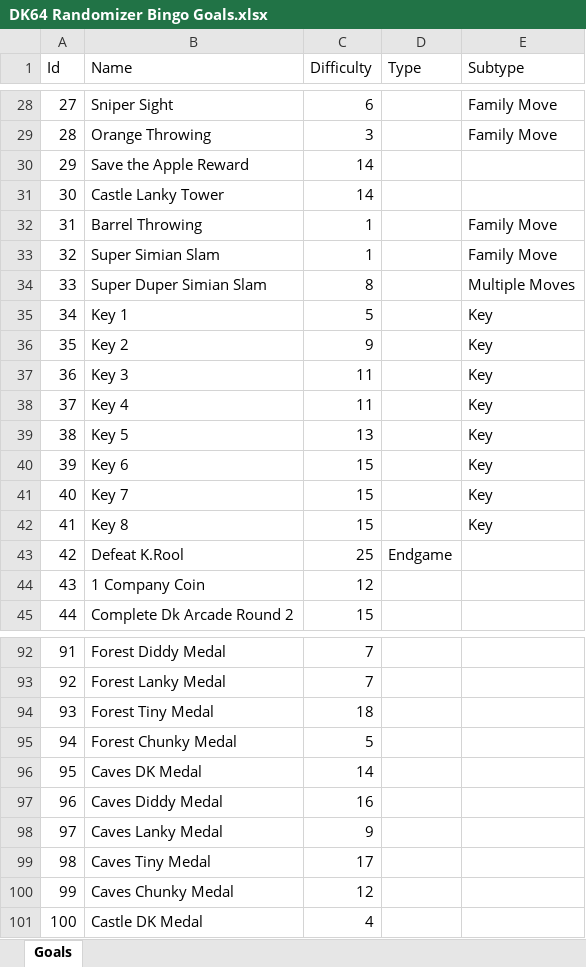
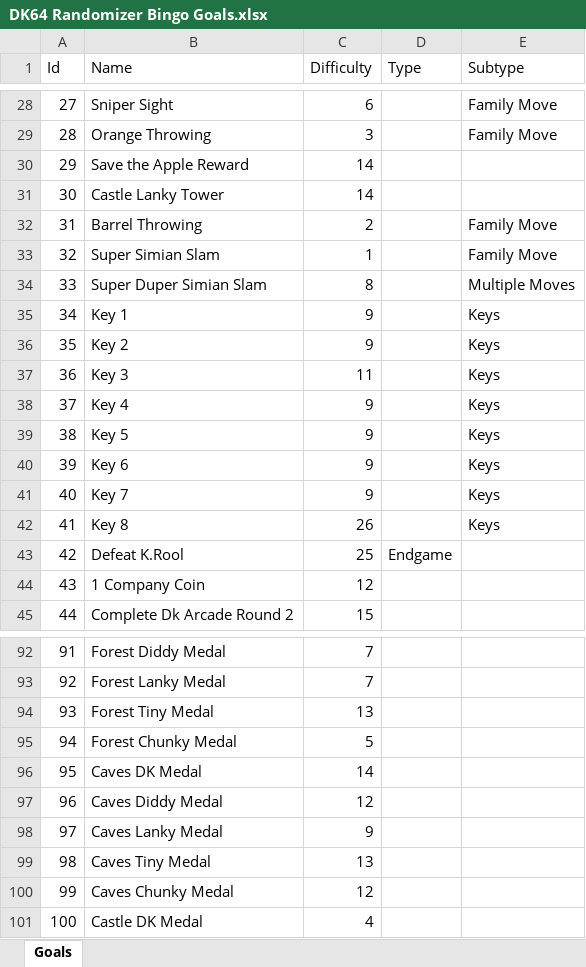
Before and after one commit to LoganToken/Bingo, an Excel workbook: scripts/DK64 Randomizer Bingo Goals.xlsx, sheet Goals, drawn as a sheet; only a part is shown, gaps mark what is left out; values as stored, in another font and other column widths than the file's, no borders; charts and pictures not drawn; the diff covers the shown part only; the diff names each change by its address in the sheet, - before the commit and + after, or states it on an @@ line.

Commit message:
4/27 goal list update
keys in vanilla locations

```diff
--- a/scripts/DK64 Randomizer Bingo Goals.xlsx (sheet Goals)
+++ b/scripts/DK64 Randomizer Bingo Goals.xlsx (sheet Goals)
-C32 (Difficulty): 1
+C32 (Difficulty): 2
-C35 (Difficulty): 5
+C35 (Difficulty): 9
-E35:E42 (Subtype): Key
+E35:E42 (Subtype): Keys
-C38 (Difficulty): 11
+C38 (Difficulty): 9
-C39 (Difficulty): 13
+C39 (Difficulty): 9
-C40:C41 (Difficulty): 15
+C40:C41 (Difficulty): 9
-C42 (Difficulty): 15
+C42 (Difficulty): 26
-C94 (Difficulty): 18
+C94 (Difficulty): 13
-C97 (Difficulty): 16
+C97 (Difficulty): 12
-C99 (Difficulty): 17
+C99 (Difficulty): 13
```
Also changed, not shown: 13 added rows, 3 removed rows and 10 edited cells elsewhere in this sheet, 2 other files.
